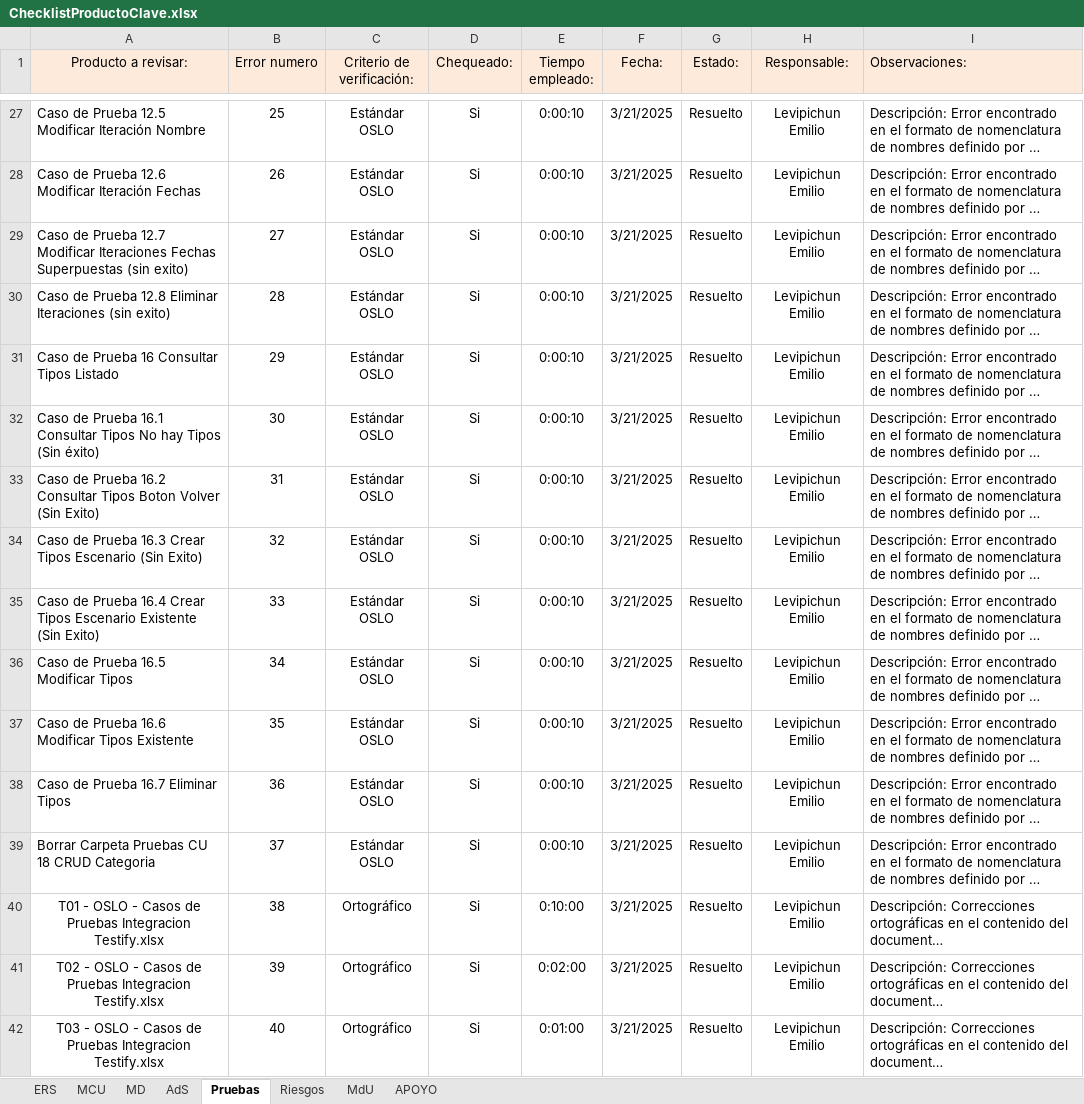
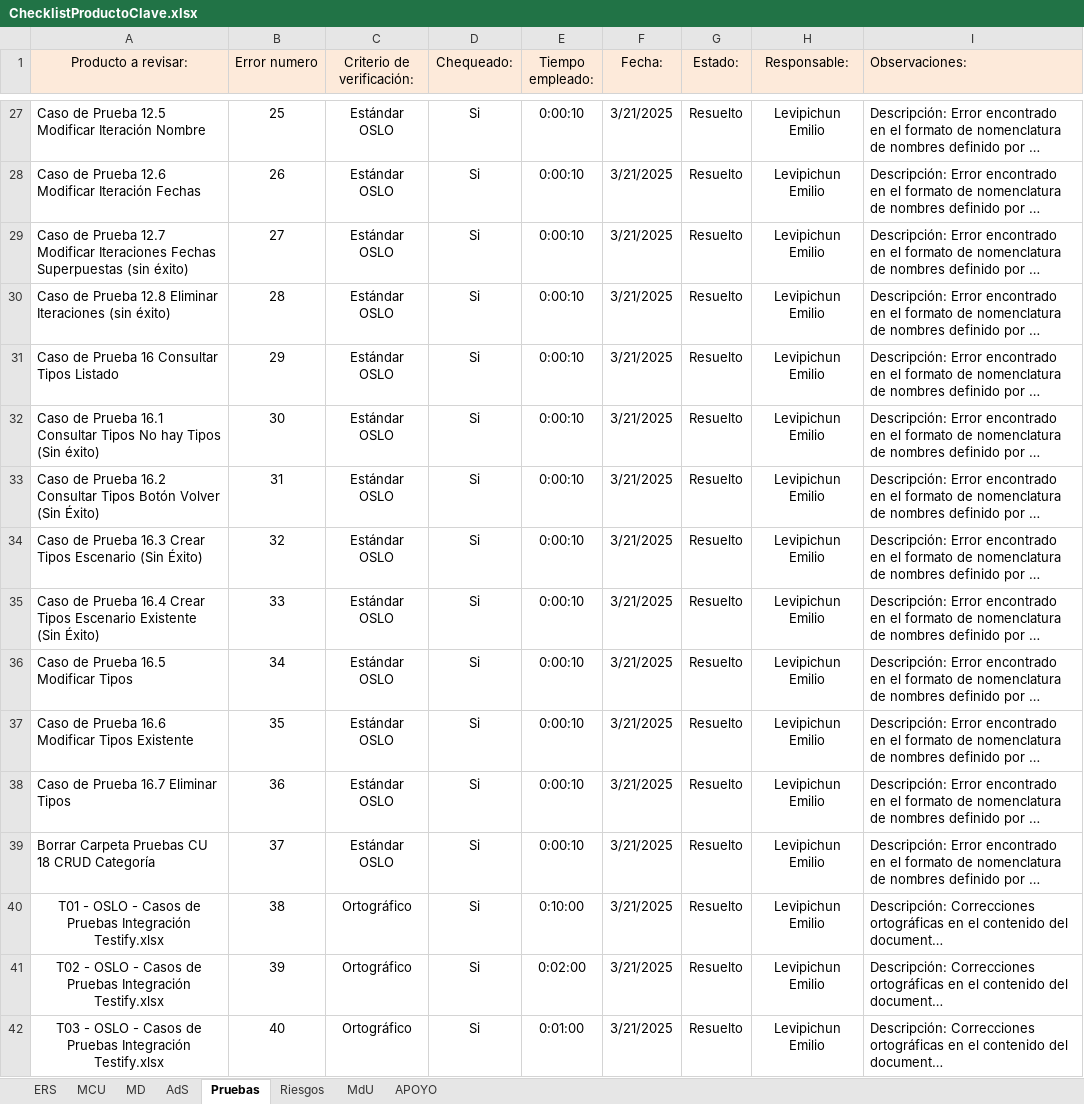
Before and after one commit to OSLOUARG24/Testify, an Excel workbook: Fases_de_desarrollo/04-Transicion/04- Gestion de Calidad/ChecklistProductoClave.xlsx, sheet Pruebas, drawn as a sheet; only a part is shown, gaps mark what is left out; long unchanged cells end in …; values as stored, in another font and other column widths than the file's, no borders; the diff covers the shown part only; the diff names each change by its address in the sheet, - before the commit and + after, or states it on an @@ line.

```diff
--- a/Fases_de_desarrollo/04-Transicion/04- Gestion de Calidad/ChecklistProductoClave.xlsx (sheet Pruebas)
+++ b/Fases_de_desarrollo/04-Transicion/04- Gestion de Calidad/ChecklistProductoClave.xlsx (sheet Pruebas)
-A29 (Producto a revisar:): …Superpuestas (sin exito)
+A29 (Producto a revisar:): …Superpuestas (sin éxito)
-A30 (Producto a revisar:): …Iteraciones (sin exito)
+A30 (Producto a revisar:): …Iteraciones (sin éxito)
-A33 (Producto a revisar:): …Consultar Tipos Boton Volver (Sin Exito)
+A33 (Producto a revisar:): …Consultar Tipos Botón Volver (Sin Éxito)
-A34 (Producto a revisar:): …Escenario (Sin Exito)
+A34 (Producto a revisar:): …Escenario (Sin Éxito)
-A35 (Producto a revisar:): …Existente (Sin Exito)
+A35 (Producto a revisar:): …Existente (Sin Éxito)
-A39 (Producto a revisar:): Borrar Carpeta Pruebas CU 18 CRUD Categoria
+A39 (Producto a revisar:): Borrar Carpeta Pruebas CU 18 CRUD Categoría
-A40 (Producto a revisar:): …de Pruebas Integracion Testify.xlsx
+A40 (Producto a revisar:): …de Pruebas Integración Testify.xlsx
-A41 (Producto a revisar:): …de Pruebas Integracion Testify.xlsx
+A41 (Producto a revisar:): …de Pruebas Integración Testify.xlsx
-A42 (Producto a revisar:): …de Pruebas Integracion Testify.xlsx
+A42 (Producto a revisar:): …de Pruebas Integración Testify.xlsx
```
Also changed, not shown: 14 added rows and 13 edited cells elsewhere in this sheet, sheet APOYO, Fases_de_desarrollo/04-Transicion/01- Pruebas/T01 - OSLO - Casos de Pruebas Integracion Testify.xlsx, Fases_de_desarrollo/04-Transicion/01- Pruebas/T02 - OSLO - Casos de Pruebas Integracion Testify.xlsx, 9 other files.
